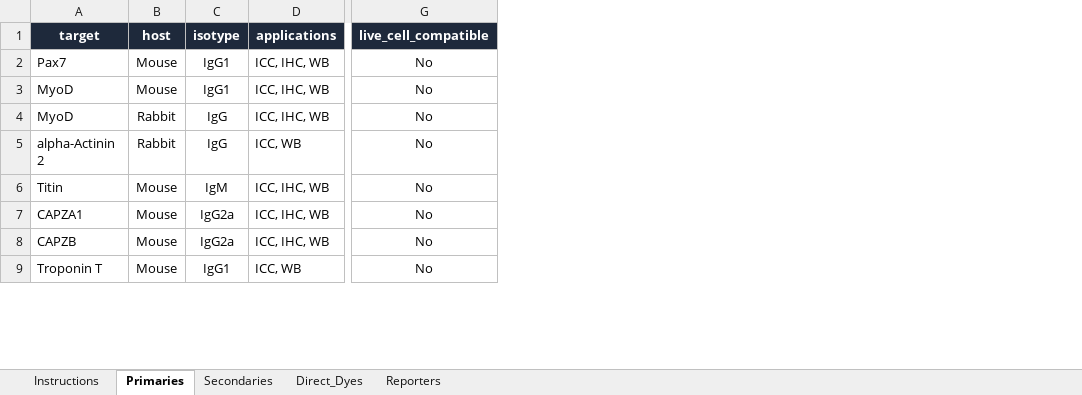
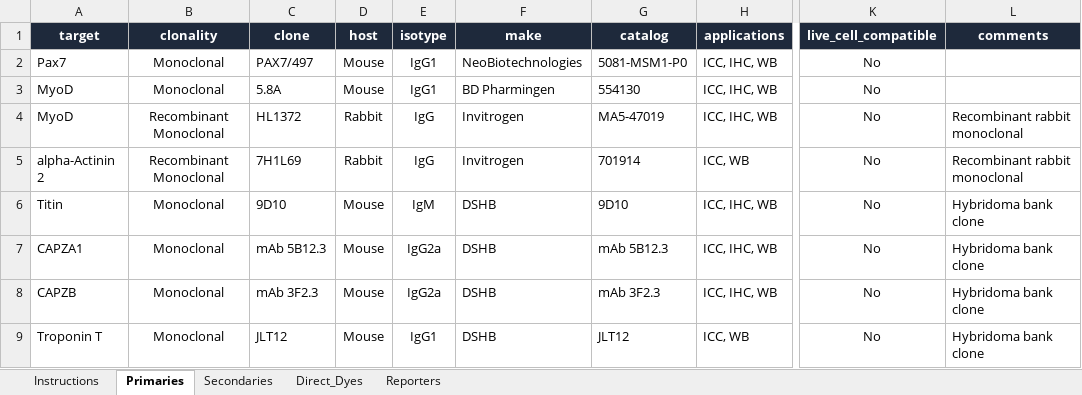
Before and after one commit to victorsamueli/SpectraPanel, an Excel workbook: data/SpectraPanel_Database_Populated.xlsx, sheet Primaries, drawn as a sheet; only a part is shown, gaps mark what is left out; values as stored, in another font and other column widths than the file's, no borders; the diff names each change by its address in the sheet, - before the commit and + after, or states it on an @@ line.

```diff
--- a/data/SpectraPanel_Database_Populated.xlsx (sheet Primaries)
+++ b/data/SpectraPanel_Database_Populated.xlsx (sheet Primaries)
+column B (clonality), rows 2-9: Monoclonal | Monoclonal | Recombinant Monoclonal | Recombinant Monoclonal | Monoclonal | Monoclonal | Monoclonal | Monoclonal
+column C (clone), rows 2-9: PAX7/497 | 5.8A | HL1372 | 7H1L69 | 9D10 | mAb 5B12.3 | mAb 3F2.3 | JLT12
+column F (make), rows 2-9: NeoBiotechnologies | BD Pharmingen | Invitrogen | Invitrogen | DSHB | DSHB | DSHB | DSHB
+column G (catalog), rows 2-9: 5081-MSM1-P0 | 554130 | MA5-47019 | 701914 | 9D10 | mAb 5B12.3 | mAb 3F2.3 | JLT12
+column L (comments), rows 4-9: Recombinant rabbit monoclonal | Recombinant rabbit monoclonal | Hybridoma bank clone | Hybridoma bank clone | Hybridoma bank clone | Hybridoma bank clone
```
Also changed, not shown: sheet Instructions, sheet Secondaries, sheet Direct_Dyes, 8 other files.
